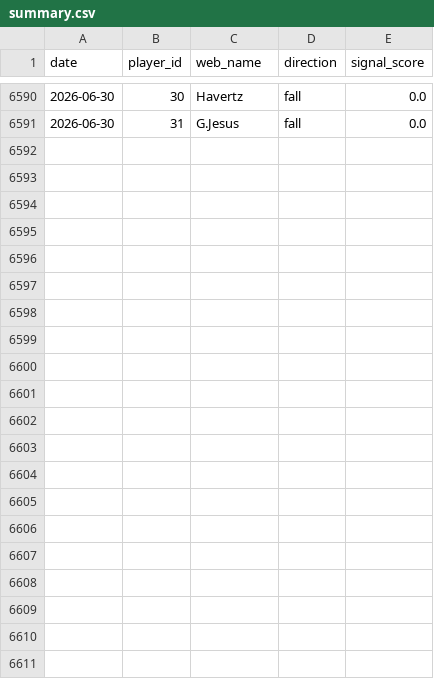
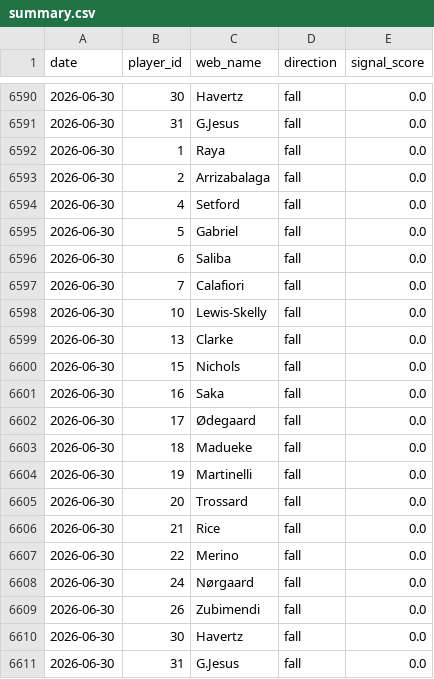
Before and after one commit to dauadaishaya9-lab/Fpl-price-predictor-, a CSV file: data/summary.csv, drawn as a sheet; only a part is shown, gaps mark what is left out.

```diff
--- a/data/summary.csv
+++ b/data/summary.csv
@@ -6591 +6591,21 @@ date,player_id,web_name,direction,signal_score
 2026-06-30,31,G.Jesus,fall,0.0
+2026-06-30,1,Raya,fall,0.0
+2026-06-30,2,Arrizabalaga,fall,0.0
+2026-06-30,4,Setford,fall,0.0
+2026-06-30,5,Gabriel,fall,0.0
+2026-06-30,6,Saliba,fall,0.0
+2026-06-30,7,Calafiori,fall,0.0
+2026-06-30,10,Lewis-Skelly,fall,0.0
+2026-06-30,13,Clarke,fall,0.0
+2026-06-30,15,Nichols,fall,0.0
+2026-06-30,16,Saka,fall,0.0
+2026-06-30,17,Ødegaard,fall,0.0
+2026-06-30,18,Madueke,fall,0.0
+2026-06-30,19,Martinelli,fall,0.0
+2026-06-30,20,Trossard,fall,0.0
+2026-06-30,21,Rice,fall,0.0
+2026-06-30,22,Merino,fall,0.0
+2026-06-30,24,Nørgaard,fall,0.0
+2026-06-30,26,Zubimendi,fall,0.0
+2026-06-30,30,Havertz,fall,0.0
+2026-06-30,31,G.Jesus,fall,0.0
```
Also changed, not shown: 1 other file.
